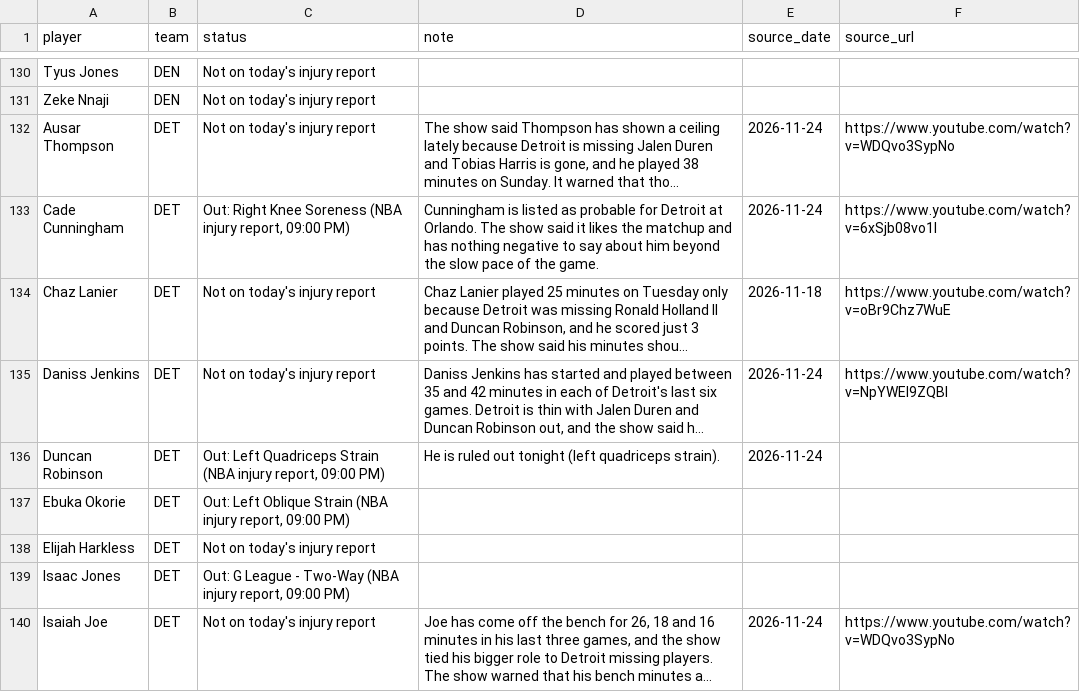
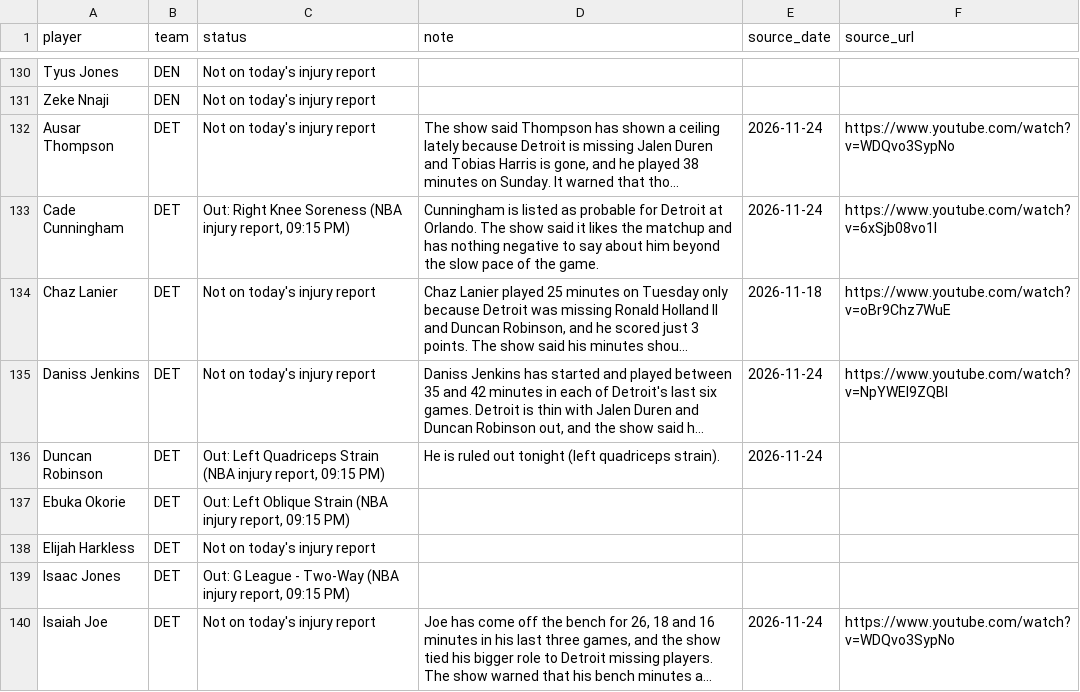
Before and after one commit to nascardataguy2/nba-2026-27, a CSV file: data/injuries.csv, drawn as a sheet; only a part is shown, gaps mark what is left out; long unchanged cells end in …; the diff covers the shown part only; the diff names each change by its address in the sheet, - before the commit and + after, or states it on an @@ line.

```diff
--- a/data/injuries.csv
+++ b/data/injuries.csv
-C133 (status): …injury report, 09:00 PM)
+C133 (status): …injury report, 09:15 PM)
-C136 (status): …injury report, 09:00 PM)
+C136 (status): …injury report, 09:15 PM)
-C137 (status): …injury report, 09:00 PM)
+C137 (status): …injury report, 09:15 PM)
-C139 (status): …injury report, 09:00 PM)
+C139 (status): …injury report, 09:15 PM)
```
Also changed, not shown: 17 edited cells elsewhere in this file, data/players.csv, 13 other files.
